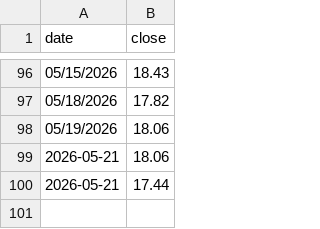
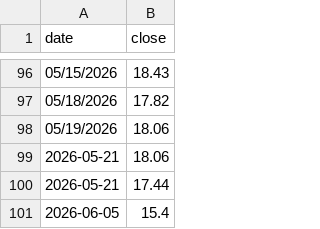
Before and after one commit to tjzzz/futures_trading_ai, a CSV file: data/history/daily/vix.csv, drawn as a sheet; only a part is shown, gaps mark what is left out; the diff names each change by its address in the sheet, - before the commit and + after, or states it on an @@ line.

```diff
--- a/data/history/daily/vix.csv
+++ b/data/history/daily/vix.csv
+row 101: 2026-06-05 | 15.4
```
Also changed, not shown: data/history/daily/dxy.csv, data/history/daily/sp500.csv, 44 other files.
